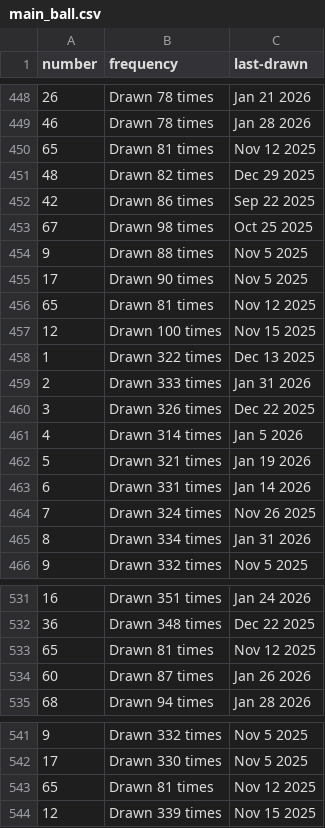
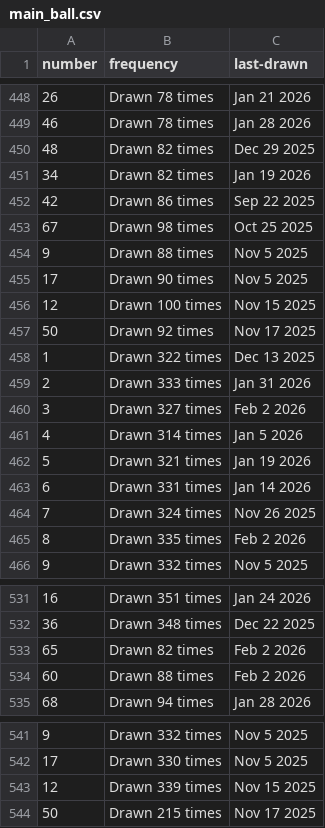
Before and after one commit to kv-hearst/powerball, a CSV file: data/main_ball.csv, drawn as a sheet; only a part is shown, gaps mark what is left out; the diff covers the shown part only.

```diff
--- a/data/main_ball.csv
+++ b/data/main_ball.csv
@@ -449,4 +449,4 @@ number,frequency,last-drawn
 46,Drawn 78 times,Jan 28 2026
-65,Drawn 81 times,Nov 12 2025
 48,Drawn 82 times,Dec 29 2025
+34,Drawn 82 times,Jan 19 2026
 42,Drawn 86 times,Sep 22 2025
@@ -455,7 +455,7 @@ number,frequency,last-drawn
 17,Drawn 90 times,Nov 5 2025
-65,Drawn 81 times,Nov 12 2025
 12,Drawn 100 times,Nov 15 2025
+50,Drawn 92 times,Nov 17 2025
 1,Drawn 322 times,Dec 13 2025
 2,Drawn 333 times,Jan 31 2026
-3,Drawn 326 times,Dec 22 2025
+3,Drawn 327 times,Feb 2 2026
 4,Drawn 314 times,Jan 5 2026
@@ -464,3 +464,3 @@ number,frequency,last-drawn
 7,Drawn 324 times,Nov 26 2025
-8,Drawn 334 times,Jan 31 2026
+8,Drawn 335 times,Feb 2 2026
 9,Drawn 332 times,Nov 5 2025
@@ -532,4 +532,4 @@ number,frequency,last-drawn
 36,Drawn 348 times,Dec 22 2025
-65,Drawn 81 times,Nov 12 2025
-60,Drawn 87 times,Jan 26 2026
+65,Drawn 82 times,Feb 2 2026
+60,Drawn 88 times,Feb 2 2026
 68,Drawn 94 times,Jan 28 2026
@@ -542,3 +542,3 @@ number,frequency,last-drawn
 17,Drawn 330 times,Nov 5 2025
-65,Drawn 81 times,Nov 12 2025
 12,Drawn 339 times,Nov 15 2025
+50,Drawn 215 times,Nov 17 2025
```
Also changed, not shown: 16 edited cells elsewhere in this file, data/main_ball_active.csv, data/main_ball_cleaned.csv, 4 other files.
